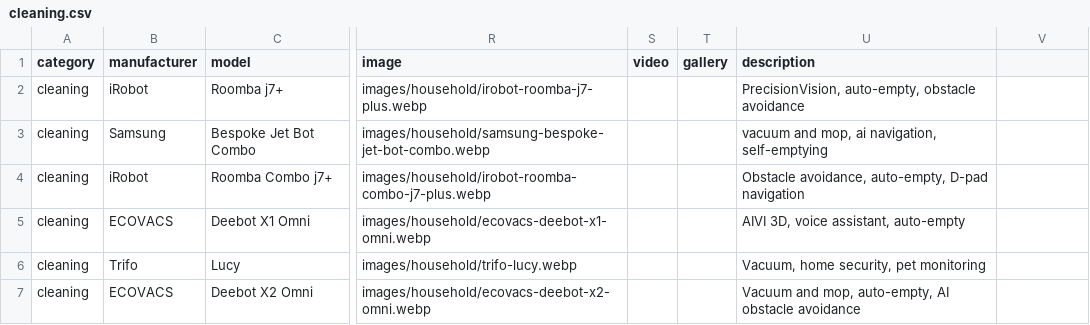
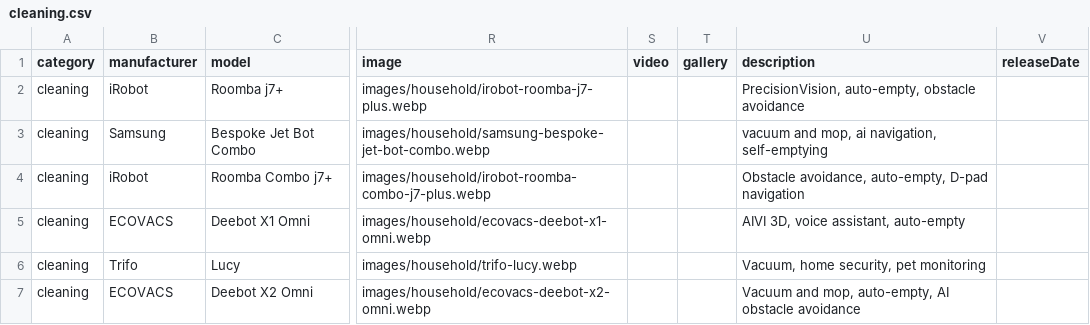
Before and after one commit to Huskynarr/robotics-directory, a CSV file: data/cleaning.csv, drawn as a sheet; only a part is shown, gaps mark what is left out; the diff names each change by its address in the sheet, - before the commit and + after, or states it on an @@ line.

```diff
--- a/data/cleaning.csv
+++ b/data/cleaning.csv
-V1: (empty)
+V1: releaseDate
```
Also changed, not shown: data/educational.csv, data/humanoid.csv, 12 other files.
